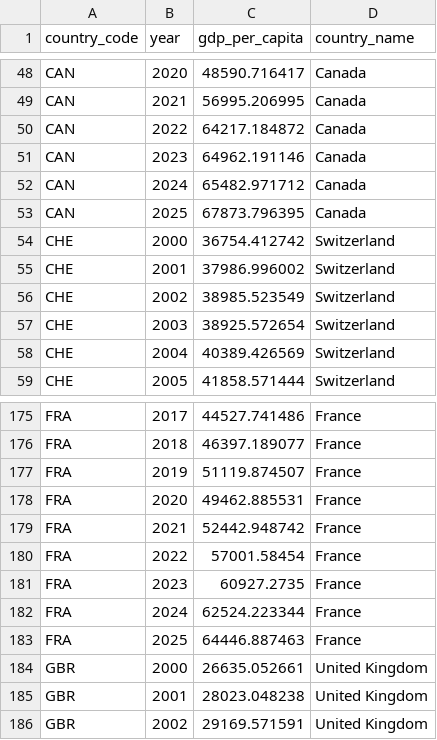
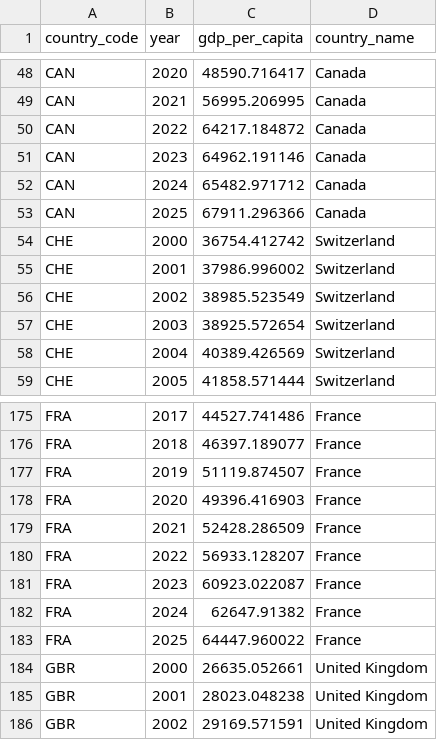
Before and after one commit to CanadaObservatory/CanadaDataObs, a CSV file: data/economics/oecd_gdp_per_capita.csv, drawn as a sheet; only a part is shown, gaps mark what is left out.

```diff
--- a/data/economics/oecd_gdp_per_capita.csv
+++ b/data/economics/oecd_gdp_per_capita.csv
@@ -52,3 +52,3 @@ CAN,2023,64962.191146,Canada
 CAN,2024,65482.971712,Canada
-CAN,2025,67873.796395,Canada
+CAN,2025,67911.296366,Canada
 CHE,2000,36754.412742,Switzerland
@@ -177,8 +177,8 @@ FRA,2018,46397.189077,France
 FRA,2019,51119.874507,France
-FRA,2020,49462.885531,France
-FRA,2021,52442.948742,France
-FRA,2022,57001.58454,France
-FRA,2023,60927.2735,France
-FRA,2024,62524.223344,France
-FRA,2025,64446.887463,France
+FRA,2020,49396.416903,France
+FRA,2021,52428.286509,France
+FRA,2022,56933.128207,France
+FRA,2023,60923.022087,France
+FRA,2024,62647.91382,France
+FRA,2025,64447.960022,France
 GBR,2000,26635.052661,United Kingdom
```
Also changed, not shown: data/economics/oecd_real_gdp_growth.csv, data/economics/oecd_unemployment.csv, 35 other files.
